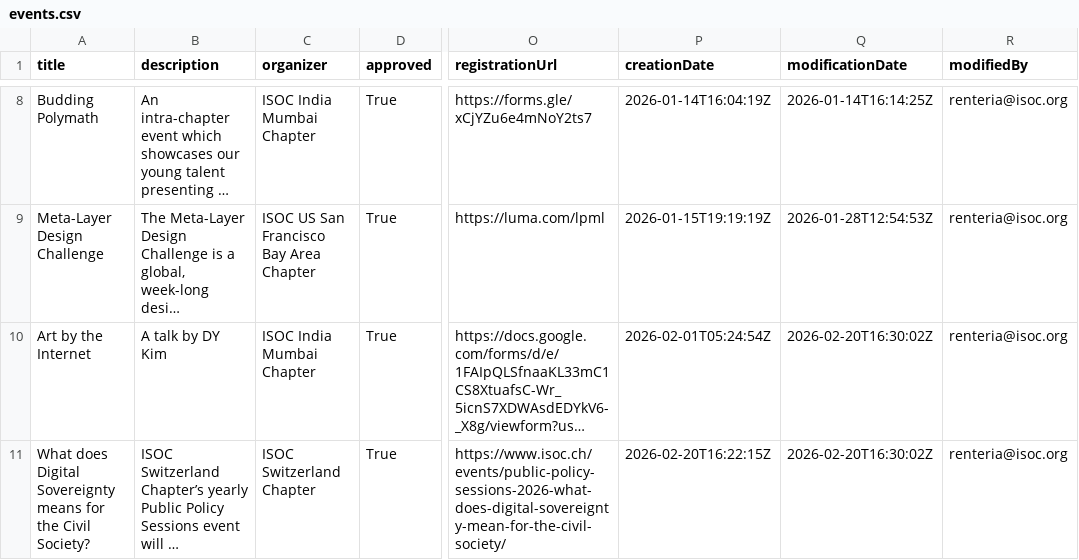
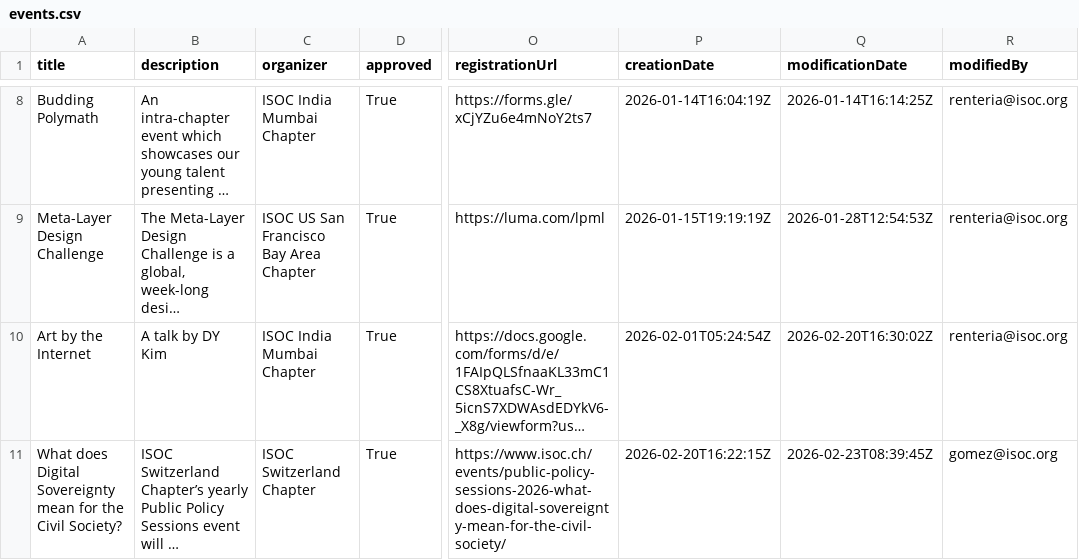
Before and after one commit to InternetSociety/community-opportunities, a CSV file: community-events/data/events.csv, drawn as a sheet; only a part is shown, gaps mark what is left out; long unchanged cells end in …; the diff names each change by its address in the sheet, - before the commit and + after, or states it on an @@ line.

```diff
--- a/community-events/data/events.csv
+++ b/community-events/data/events.csv
-A11 (title): …Digital Sovereignty means for the…
+A11 (title): …Digital Sovereignty mean for the…
-Q11 (modificationDate): 2026-02-20T16:30:02Z
+Q11 (modificationDate): 2026-02-23T08:39:45Z
-R11 (modifiedBy): renteria@isoc.org
+R11 (modifiedBy): gomez@isoc.org
```
Also changed, not shown: 1 other file.
